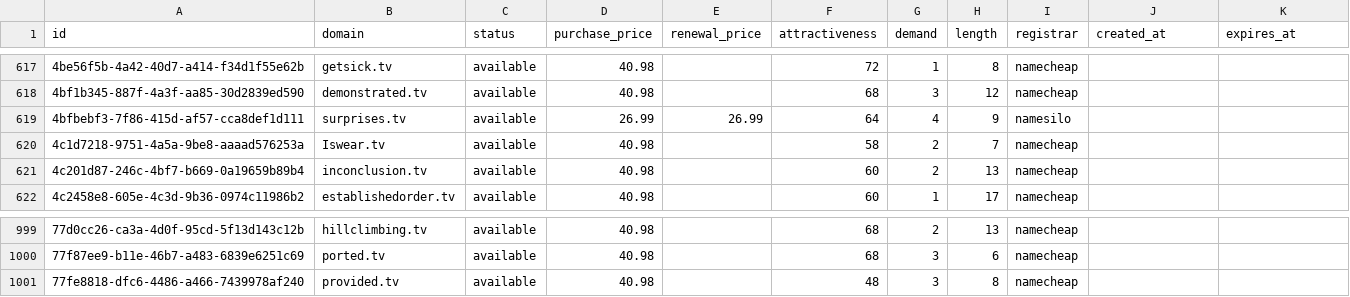
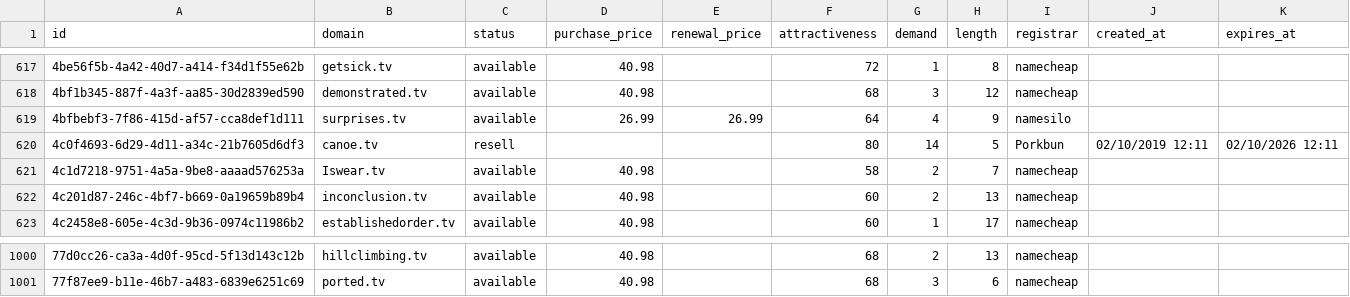
Before and after one commit to UniqueDomains/tv-oneword-domains, a CSV file: tv.csv, drawn as a sheet; only a part is shown, gaps mark what is left out.

Commit message:
Domains update

```diff
--- a/tv.csv
+++ b/tv.csv
@@ -619,2 +619,3 @@ id,domain,status,purchase_price,renewal_price,attractiveness,demand,length,regis
 4bfbebf3-7f86-415d-af57-cca8def1d111,surprises.tv,available,26.99,26.99,64,4,9,namesilo,,
+4c0f4693-6d29-4d11-a34c-21b7605d6df3,canoe.tv,resell,,,80,14,5,Porkbun,02/10/2019 12:11,02/10/2026 12:11
 4c1d7218-9751-4a5a-9be8-aaaad576253a,Iswear.tv,available,40.98,,58,2,7,namecheap,,
@@ -1000,2 +1001 @@ id,domain,status,purchase_price,renewal_price,attractiveness,demand,length,regis
 77f87ee9-b11e-46b7-a483-6839e6251c69,ported.tv,available,40.98,,68,3,6,namecheap,,
-77fe8818-dfc6-4486-a466-7439978af240,provided.tv,available,40.98,,48,3,8,namecheap,,
```
Also changed, not shown: 4 other files.
